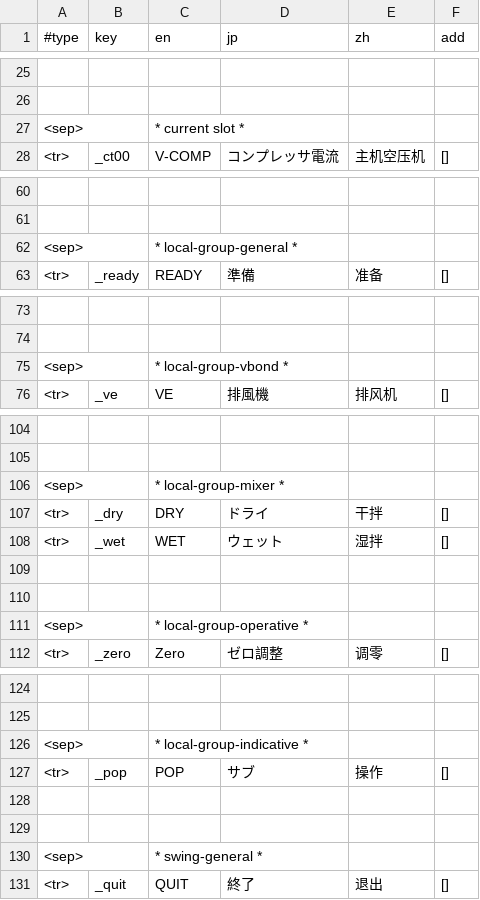
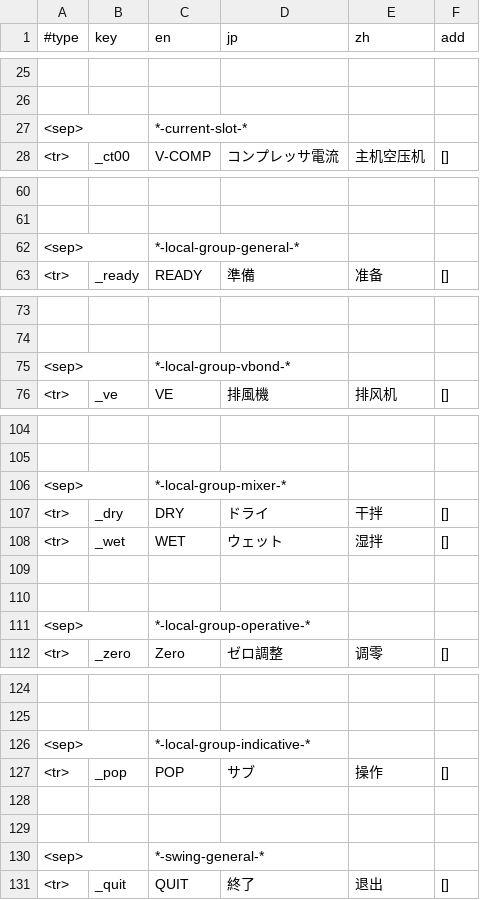
Before and after one commit to keyboard2769/nb-nextzz, a CSV file: src/nextzz/pppresource/tr.csv, drawn as a sheet; only a part is shown, gaps mark what is left out; the diff covers the shown part only.

```diff
--- a/src/nextzz/pppresource/tr.csv
+++ b/src/nextzz/pppresource/tr.csv
@@ -26,3 +26,3 @@
 ,,,,,
-<sep>,,* current slot *,,,
+<sep>,,*-current-slot-*,,,
 <tr>,_ct00,V-COMP,コンプレッサ電流,主机空压机,[]
@@ -61,3 +61,3 @@
 ,,,,,
-<sep>,,* local-group-general *,,,
+<sep>,,*-local-group-general-*,,,
 <tr>,_ready,READY,準備,准备,[]
@@ -74,3 +74,3 @@
 ,,,,,
-<sep>,,* local-group-vbond *,,,
+<sep>,,*-local-group-vbond-*,,,
 <tr>,_ve,VE,排風機,排风机,[]
@@ -105,3 +105,3 @@
 ,,,,,
-<sep>,,* local-group-mixer *,,,
+<sep>,,*-local-group-mixer-*,,,
 <tr>,_dry,DRY,ドライ,干拌,[]
@@ -110,3 +110,3 @@
 ,,,,,
-<sep>,,* local-group-operative *,,,
+<sep>,,*-local-group-operative-*,,,
 <tr>,_zero,Zero,ゼロ調整,调零,[]
@@ -125,3 +125,3 @@
 ,,,,,
-<sep>,,* local-group-indicative *,,,
+<sep>,,*-local-group-indicative-*,,,
 <tr>,_pop,POP,サブ,操作,[]
@@ -129,3 +129,3 @@
 ,,,,,
-<sep>,,* swing-general *,,,
+<sep>,,*-swing-general-*,,,
 <tr>,_quit,QUIT,終了,退出,[]
```
Also changed, not shown: 7 added rows and 12 edited cells elsewhere in this file, 10 other files.
